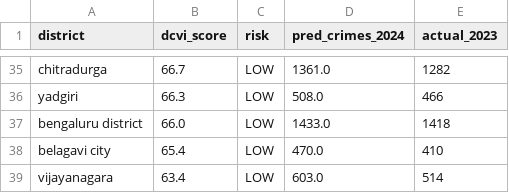
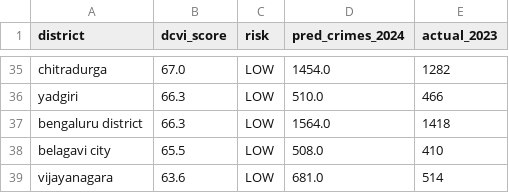
Before and after one commit to VishalBasapure/Crime-Risk-Analysis, a CSV file: data/output_data/dcvi_2024_predictions.csv, drawn as a sheet; only a part is shown, gaps mark what is left out; the diff covers the shown part only; the diff names each change by its address in the sheet, - before the commit and + after, or states it on an @@ line.

```diff
--- a/data/output_data/dcvi_2024_predictions.csv
+++ b/data/output_data/dcvi_2024_predictions.csv
-B35 (dcvi_score): 66.7
+B35 (dcvi_score): 67.0
-D35 (pred_crimes_2024): 1361.0
+D35 (pred_crimes_2024): 1454.0
-D36 (pred_crimes_2024): 508.0
+D36 (pred_crimes_2024): 510.0
-B37 (dcvi_score): 66.0
+B37 (dcvi_score): 66.3
-D37 (pred_crimes_2024): 1433.0
+D37 (pred_crimes_2024): 1564.0
-B38 (dcvi_score): 65.4
+B38 (dcvi_score): 65.5
-D38 (pred_crimes_2024): 470.0
+D38 (pred_crimes_2024): 508.0
-B39 (dcvi_score): 63.4
+B39 (dcvi_score): 63.6
-D39 (pred_crimes_2024): 603.0
+D39 (pred_crimes_2024): 681.0
```
Also changed, not shown: 6 added rows, 6 removed rows and 54 edited cells elsewhere in this file, 7 other files.
